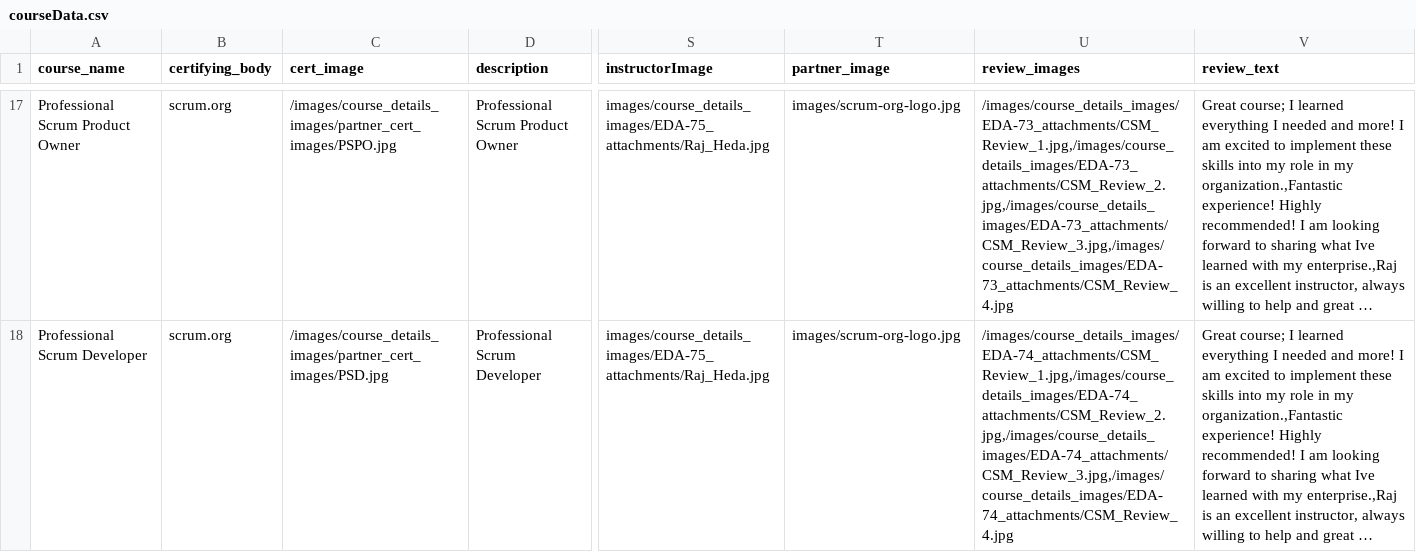
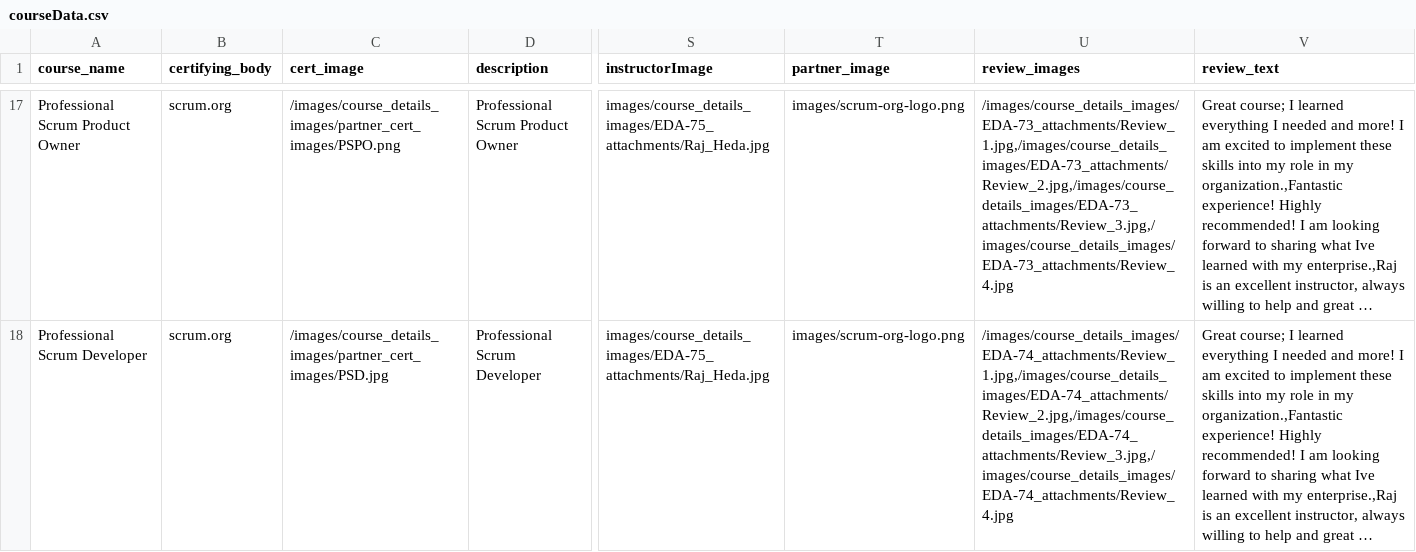
Before and after one commit to otkinsey/edura, a CSV file: src/components/courseData.csv, drawn as a sheet; only a part is shown, gaps mark what is left out; long unchanged cells end in …; the diff covers the shown part only; the diff names each change by its address in the sheet, - before the commit and + after, or states it on an @@ line.

Commit message:
finalizing course details and upcoming courses

```diff
--- a/src/components/courseData.csv
+++ b/src/components/courseData.csv
-C17 (cert_image): /images/course_details_images/partner_cert_images/PSPO.jpg
+C17 (cert_image): /images/course_details_images/partner_cert_images/PSPO.png
-T17:T18 (partner_image): images/scrum-org-logo.jpg
+T17:T18 (partner_image): images/scrum-org-logo.png
-U17 (review_images): /images/course_details_images/EDA-73_attachments/CSM_Review_1.jpg,/images/course_details_images/EDA-73_attachments/CSM_Review_2.jpg,/images/course_details_images/EDA-73_attachments/CSM_Review_3.jpg,/images/course_details_images/EDA-73_attachments/CSM_Review_4.jpg
+U17 (review_images): /images/course_details_images/EDA-73_attachments/Review_1.jpg,/images/course_details_images/EDA-73_attachments/Review_2.jpg,/images/course_details_images/EDA-73_attachments/Review_3.jpg,/images/course_details_images/EDA-73_attachments/Review_4.jpg
-U18 (review_images): /images/course_details_images/EDA-74_attachments/CSM_Review_1.jpg,/images/course_details_images/EDA-74_attachments/CSM_Review_2.jpg,/images/course_details_images/EDA-74_attachments/CSM_Review_3.jpg,/images/course_details_images/EDA-74_attachments/CSM_Review_4.jpg
+U18 (review_images): /images/course_details_images/EDA-74_attachments/Review_1.jpg,/images/course_details_images/EDA-74_attachments/Review_2.jpg,/images/course_details_images/EDA-74_attachments/Review_3.jpg,/images/course_details_images/EDA-74_attachments/Review_4.jpg
```
Also changed, not shown: 36 edited cells elsewhere in this file, 10 other files.
